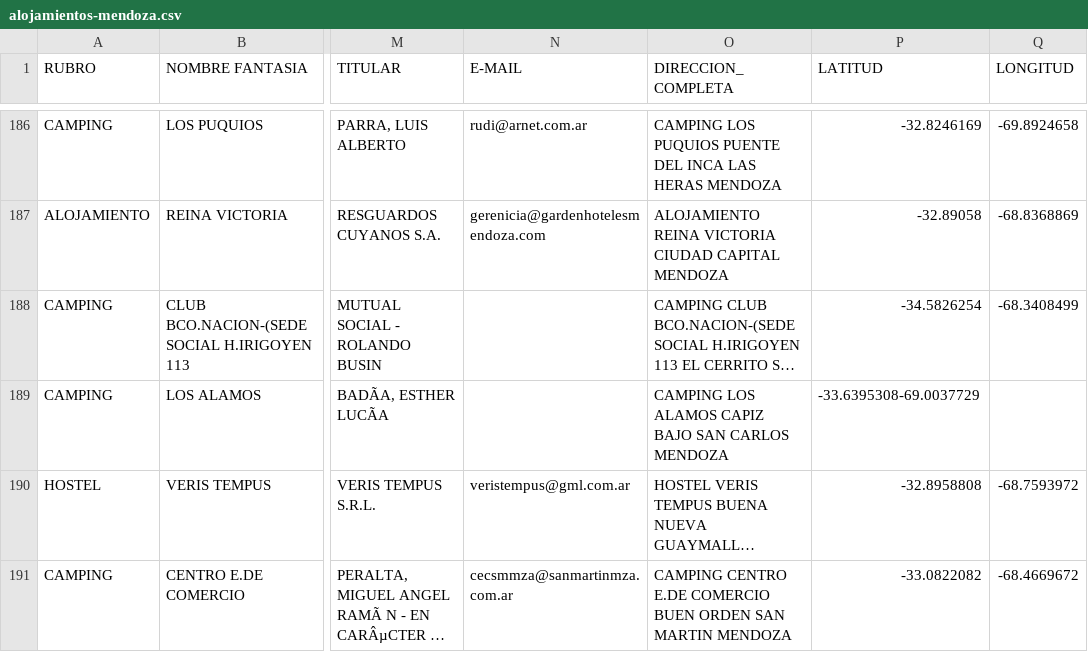
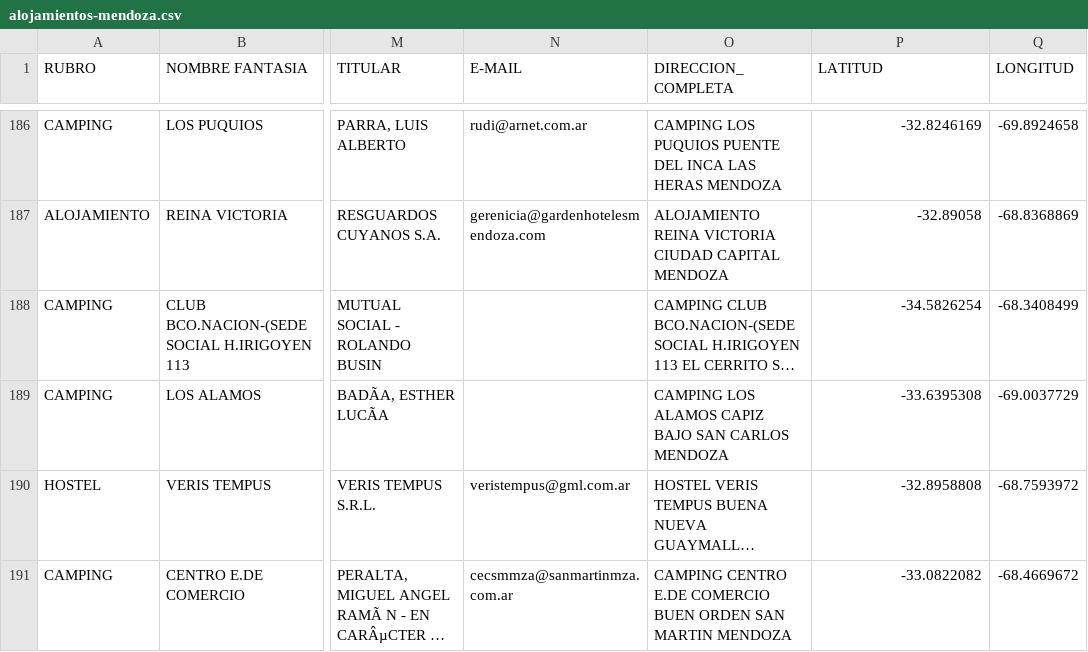
Before and after one commit to TheOutlierMan/public-datasets, a CSV file: mendoza-datasets/alojamientos-mendoza.csv, drawn as a sheet; only a part is shown, gaps mark what is left out; long unchanged cells end in …; the diff names each change by its address in the sheet, - before the commit and + after, or states it on an @@ line.

Commit message:
Update alojamientos-mendoza.csv

```diff
--- a/mendoza-datasets/alojamientos-mendoza.csv
+++ b/mendoza-datasets/alojamientos-mendoza.csv
-P189 (LATITUD): -33.6395308-69.0037729
+P189 (LATITUD): -33.6395308
-Q189 (LONGITUD): (empty)
+Q189 (LONGITUD): -69.0037729
```
